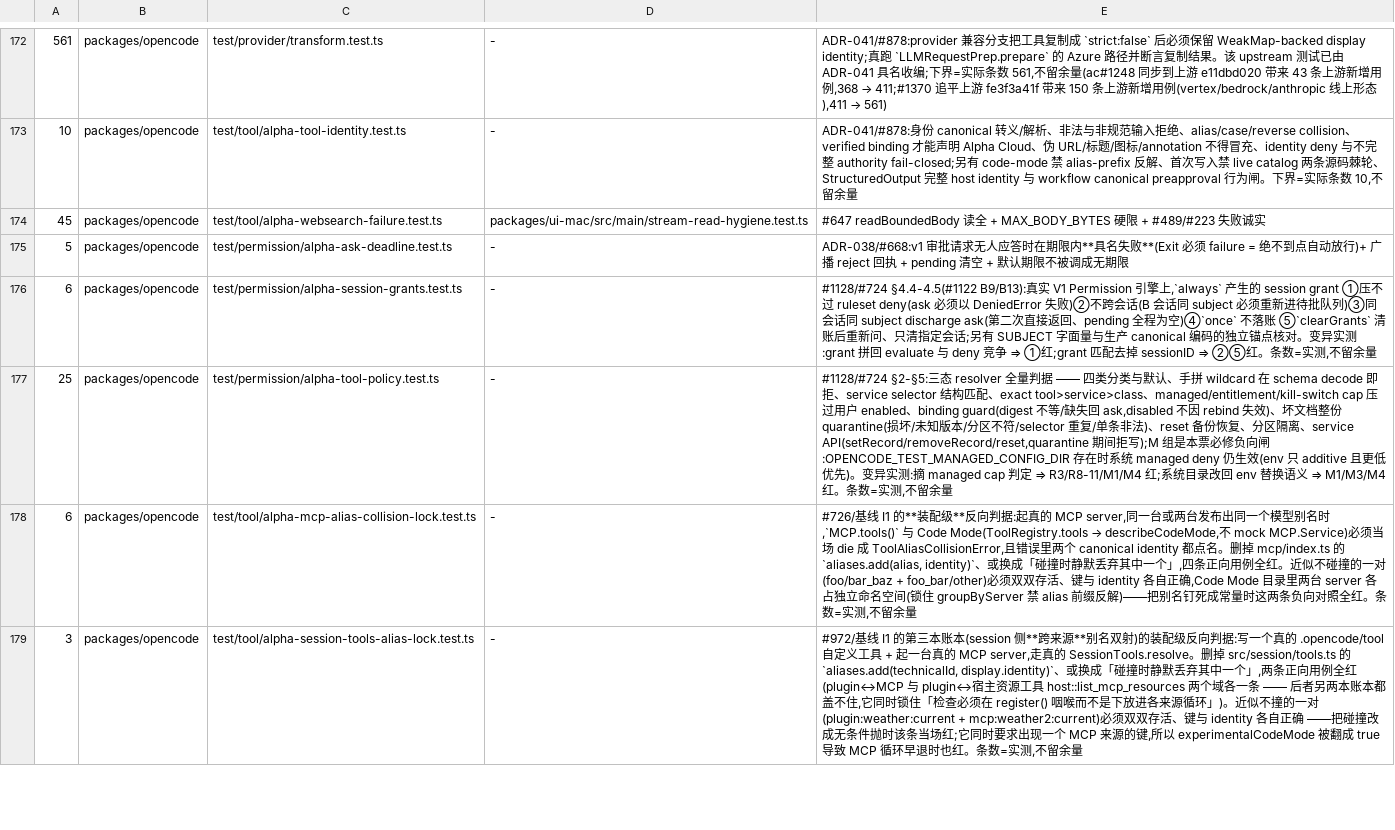
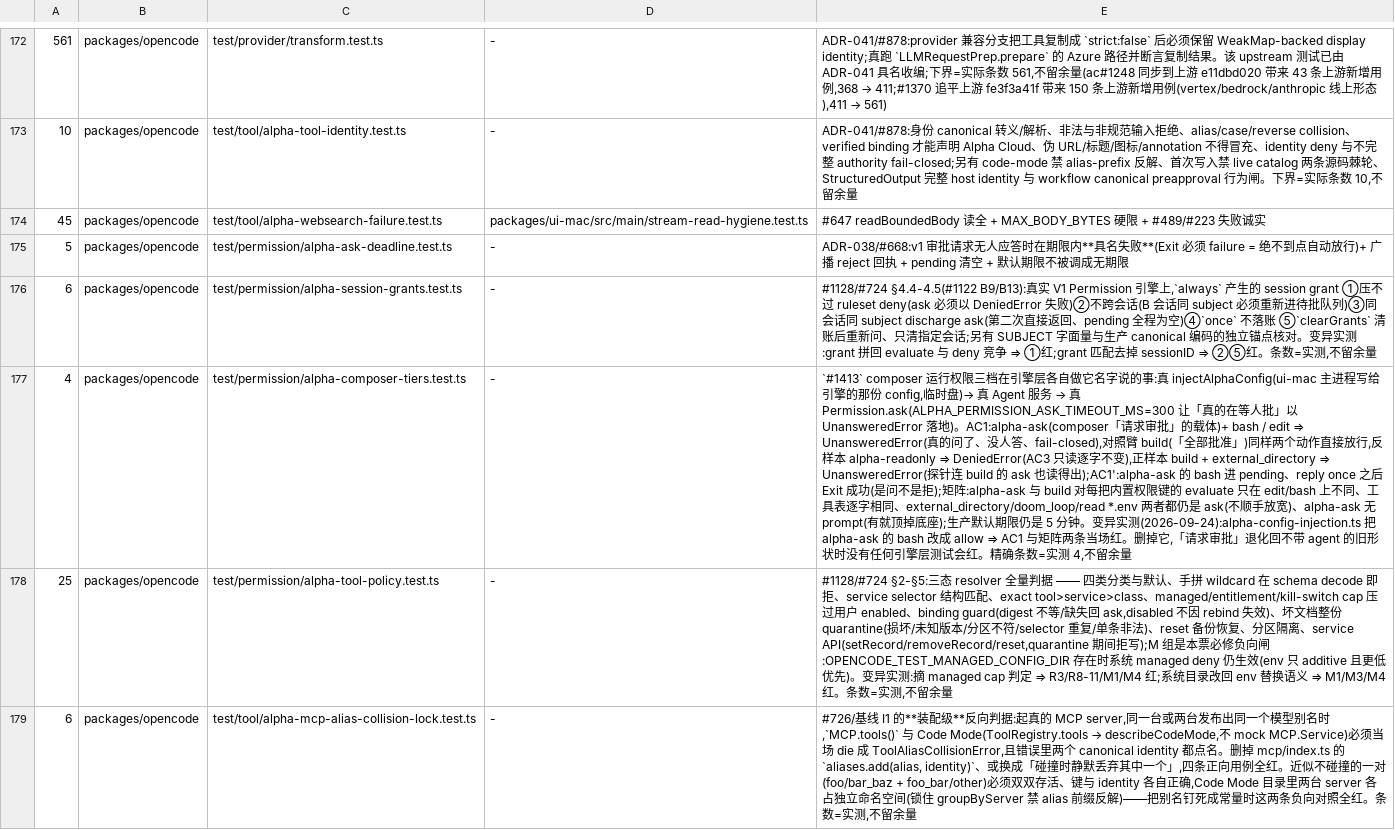
Before and after one commit to jinjunnn/alpha-code, a TSV file: scripts/gate-files.tsv, drawn as a sheet; only a part is shown, gaps mark what is left out; the shorter side is filled out with more unchanged rows; the diff names each change by its address in the sheet, - before the commit and + after, or states it on an @@ line.

```diff
--- a/scripts/gate-files.tsv
+++ b/scripts/gate-files.tsv
+row 177: 4 | packages/opencode | test/permission/alpha-composer-tiers.test.ts | - | `#1413` composer 运行权限三档在引擎层各自做它名字说的事:真 injectAlphaConfig(ui-mac 主进程写给引擎的那份 config,临时盘)→ 真 Agent 服务 → 真 Permission.ask(ALPHA_PERMISSION_ASK_TIMEOUT_MS=300 让「真的在等人批」以 UnansweredError 落地)。AC1:alpha-ask(composer「请求审批」的载体)+ bash / edit ⇒ UnansweredError(真的问了、没人答、fail-closed),对照臂 build(「全部批准」)同样两个动作直接放行,反样本 alpha-readonly ⇒ DeniedError(AC3 只读逐字不变),正样本 build + external_directory ⇒ UnansweredError(探针连 build 的 ask 也读得出);AC1':alpha-ask 的 bash 进 pending、reply once 之后 Exit 成功(是问不是拒);矩阵:alpha-ask 与 build 对每把内置权限键的 evaluate 只在 edit/bash 上不同、工具表逐字相同、external_directory/doom_loop/read *.env 两者都仍是 ask(不顺手放宽)、alpha-ask 无 prompt(有就顶掉底座);生产默认期限仍是 5 分钟。变异实测(2026-09-24):alpha-config-injection.ts 把 alpha-ask 的 bash 改成 allow ⇒ AC1 与矩阵两条当场红。删掉它,「请求审批」退化回不带 agent 的旧形状时没有任何引擎层测试会红。精确条数=实测 4,不留余量
```
Also changed, not shown: 7 other files.
